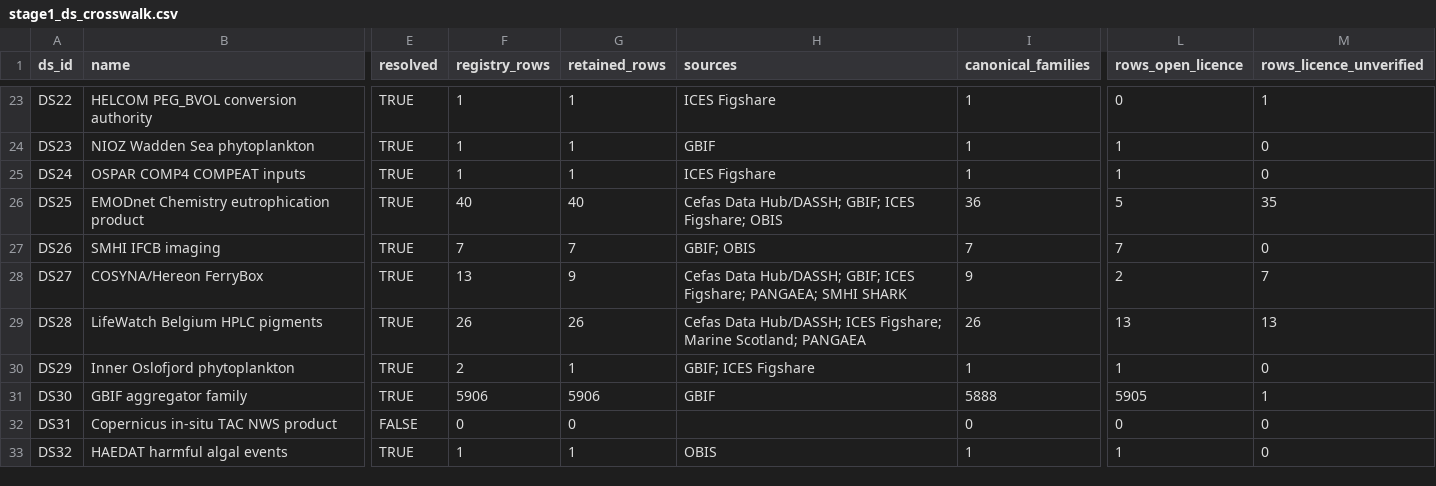
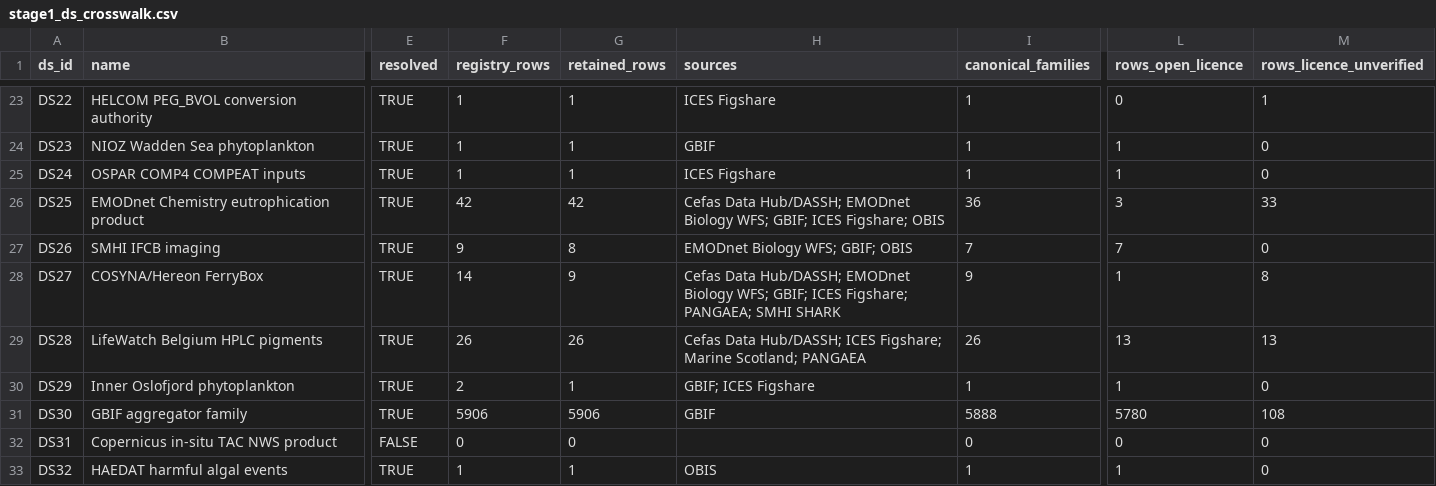
Before and after one commit to LiuZixia/publication-2026-north-sea-phyc-validation, a CSV file: metadata/stage1_ds_crosswalk.csv, drawn as a sheet; only a part is shown, gaps mark what is left out; the diff covers the shown part only; the diff names each change by its address in the sheet, - before the commit and + after, or states it on an @@ line.

```diff
--- a/metadata/stage1_ds_crosswalk.csv
+++ b/metadata/stage1_ds_crosswalk.csv
-F26 (registry_rows): 40
+F26 (registry_rows): 42
-G26 (retained_rows): 40
+G26 (retained_rows): 42
-H26 (sources): …Data Hub/DASSH; GBIF; ICES…
+H26 (sources): …Data Hub/DASSH; EMODnet Biology WFS; GBIF; ICES…
-L26 (rows_open_licence): 5
+L26 (rows_open_licence): 3
-M26 (rows_licence_unverified): 35
+M26 (rows_licence_unverified): 33
-F27 (registry_rows): 7
+F27 (registry_rows): 9
-G27 (retained_rows): 7
+G27 (retained_rows): 8
-H27 (sources): GBIF; OBIS
+H27 (sources): EMODnet Biology WFS; GBIF; OBIS
-F28 (registry_rows): 13
+F28 (registry_rows): 14
-H28 (sources): …Data Hub/DASSH; GBIF; ICES…
+H28 (sources): …Data Hub/DASSH; EMODnet Biology WFS; GBIF; ICES…
-L28 (rows_open_licence): 2
+L28 (rows_open_licence): 1
-M28 (rows_licence_unverified): 7
+M28 (rows_licence_unverified): 8
-L31 (rows_open_licence): 5905
+L31 (rows_open_licence): 5780
-M31 (rows_licence_unverified): 1
+M31 (rows_licence_unverified): 108
```
Also changed, not shown: 30 edited cells elsewhere in this file, metadata/stage1_acquisition_shortlist.csv, metadata/stage1_query_log.csv, 23 other files.
